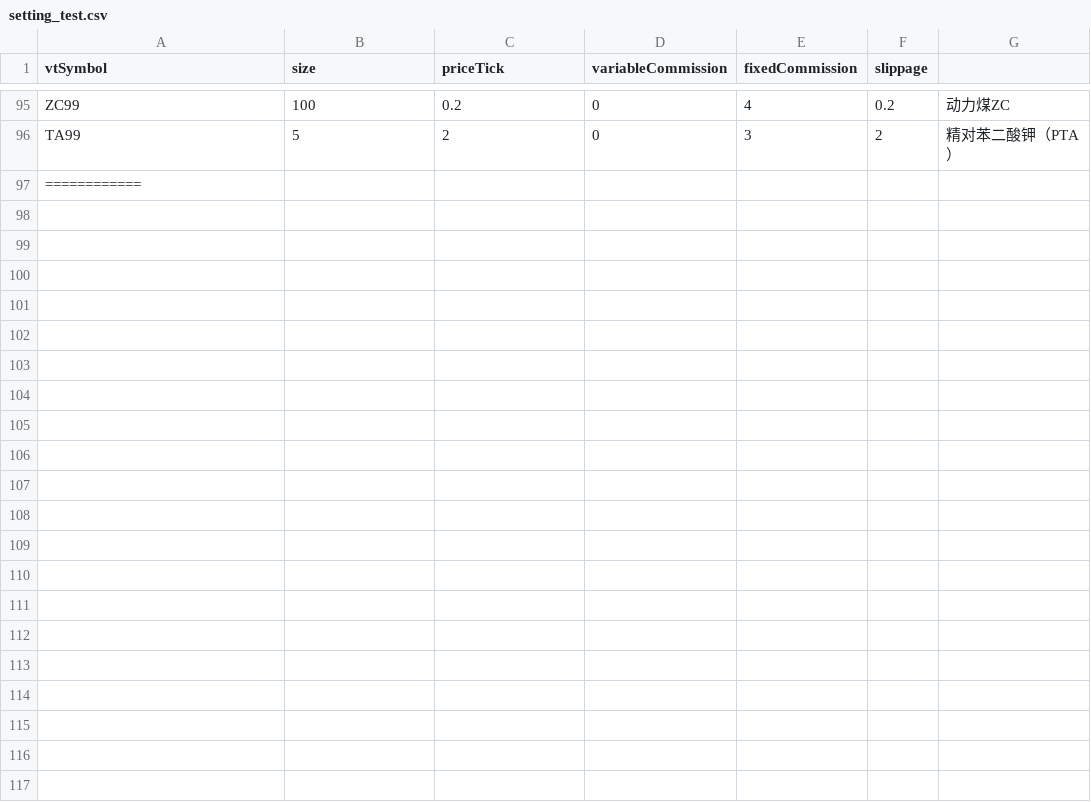
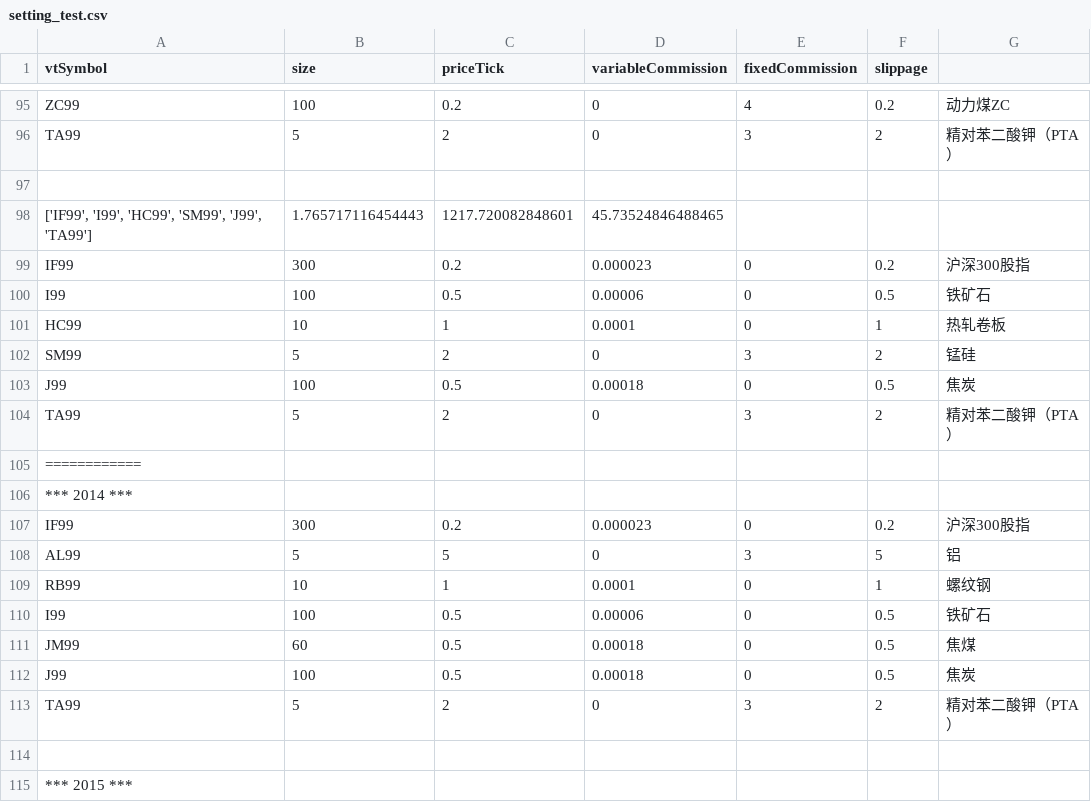
Before and after one commit to lo-e/vnpy, a CSV file: examples/TurtleStrategy/setting_test.csv, drawn as a sheet; only a part is shown, gaps mark what is left out; the diff covers the shown part only; the diff names each change by its address in the sheet, - before the commit and + after, or states it on an @@ line.

Commit message:
add turtle trader

```diff
--- a/examples/TurtleStrategy/setting_test.csv
+++ b/examples/TurtleStrategy/setting_test.csv
+row 97: (empty)
+row 98: ['IF99', 'I99', 'HC99', 'SM99', 'J99', 'TA99'] | 1.765717116454443 | 1217.720082848601 | 45.73524846488465
+row 99: IF99 | 300 | 0.2 | 0.000023 | 0 | 0.2 | 沪深300股指
+row 100: I99 | 100 | 0.5 | 0.00006 | 0 | 0.5 | 铁矿石
+row 101: HC99 | 10 | 1 | 0.0001 | 0 | 1 | 热轧卷板
+row 102: SM99 | 5 | 2 | 0 | 3 | 2 | 锰硅
+row 103: J99 | 100 | 0.5 | 0.00018 | 0 | 0.5 | 焦炭
+row 104: TA99 | 5 | 2 | 0 | 3 | 2 | 精对苯二酸钾（PTA）
+row 106: *** 2014 ***
+row 107: IF99 | 300 | 0.2 | 0.000023 | 0 | 0.2 | 沪深300股指
+row 108: AL99 | 5 | 5 | 0 | 3 | 5 | 铝
+row 109: RB99 | 10 | 1 | 0.0001 | 0 | 1 | 螺纹钢
+row 110: I99 | 100 | 0.5 | 0.00006 | 0 | 0.5 | 铁矿石
+row 111: JM99 | 60 | 0.5 | 0.00018 | 0 | 0.5 | 焦煤
+row 112: J99 | 100 | 0.5 | 0.00018 | 0 | 0.5 | 焦炭
+row 113: TA99 | 5 | 2 | 0 | 3 | 2 | 精对苯二酸钾（PTA）
+row 114: (empty)
+row 115: *** 2015 ***
```
Also changed, not shown: 9 added rows elsewhere in this file, examples/TurtleStrategy/setting.csv, 19 other files.
